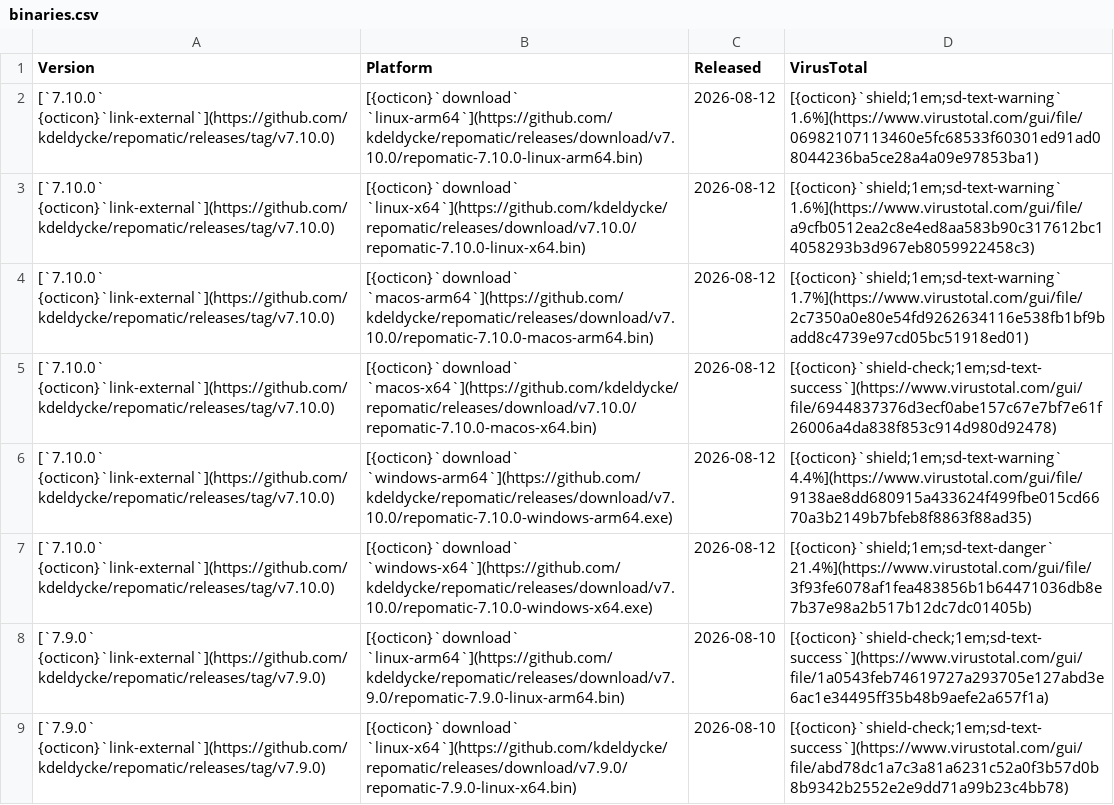
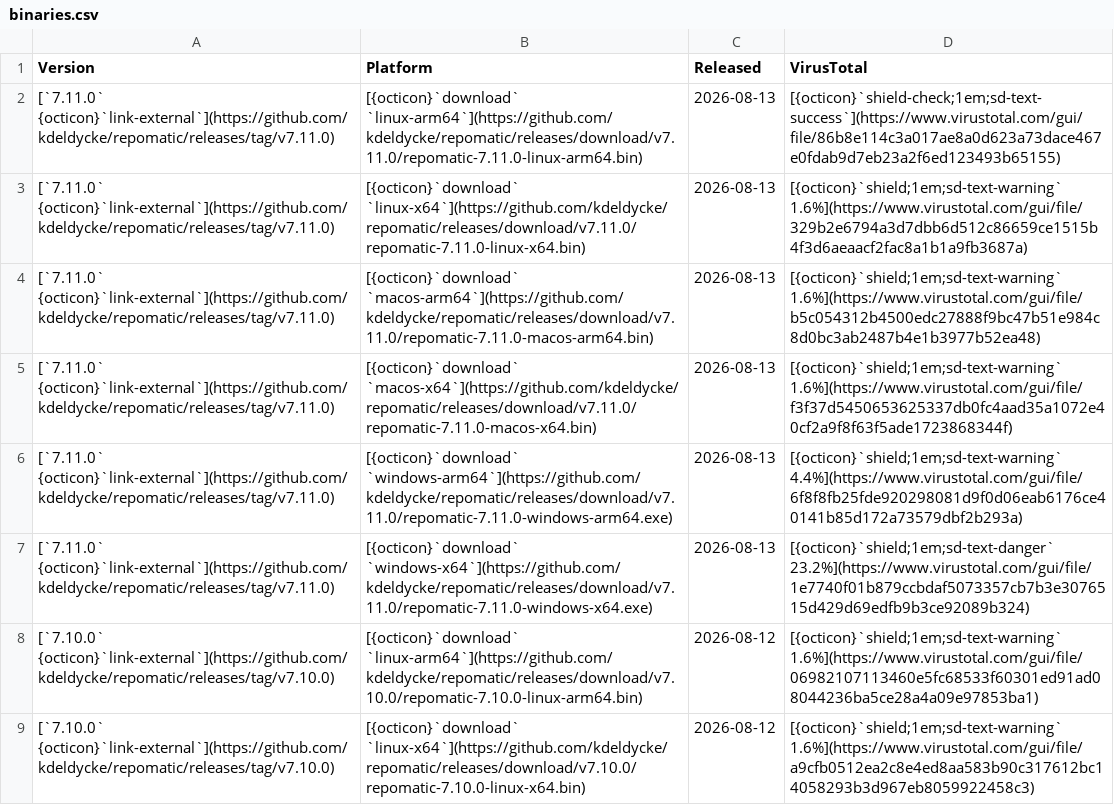
Before and after one commit to kdeldycke/repomatic, a CSV file: docs/assets/binaries.csv, drawn as a sheet; only a part is shown; the shorter side is filled out with more unchanged rows.

```diff
--- a/docs/assets/binaries.csv
+++ b/docs/assets/binaries.csv
@@ -1,2 +1,8 @@
 Version,Platform,Released,VirusTotal
+[`7.11.0` {octicon}`link-external`](https://github.com/kdeldycke/repomatic/releases/tag/v7.11.0),[{octicon}`download` `linux-arm64`](https://github.com/kdeldycke/repomatic/releases/download/v7.11.0/repomatic-7.11.0-linux-arm64.bin),2026-08-13,[{octicon}`shield-check;1em;sd-text-success`](https://www.virustotal.com/gui/file/86b8e114c3a017ae8a0d623a73dace467e0fdab9d7eb23a2f6ed123493b65155)
+[`7.11.0` {octicon}`link-external`](https://github.com/kdeldycke/repomatic/releases/tag/v7.11.0),[{octicon}`download` `linux-x64`](https://github.com/kdeldycke/repomatic/releases/download/v7.11.0/repomatic-7.11.0-linux-x64.bin),2026-08-13,[{octicon}`shield;1em;sd-text-warning` 1.6%](https://www.virustotal.com/gui/file/329b2e6794a3d7dbb6d512c86659ce1515b4f3d6aeaacf2fac8a1b1a9fb3687a)
+[`7.11.0` {octicon}`link-external`](https://github.com/kdeldycke/repomatic/releases/tag/v7.11.0),[{octicon}`download` `macos-arm64`](https://github.com/kdeldycke/repomatic/releases/download/v7.11.0/repomatic-7.11.0-macos-arm64.bin),2026-08-13,[{octicon}`shield;1em;sd-text-warning` 1.6%](https://www.virustotal.com/gui/file/b5c054312b4500edc27888f9bc47b51e984c8d0bc3ab2487b4e1b3977b52ea48)
+[`7.11.0` {octicon}`link-external`](https://github.com/kdeldycke/repomatic/releases/tag/v7.11.0),[{octicon}`download` `macos-x64`](https://github.com/kdeldycke/repomatic/releases/download/v7.11.0/repomatic-7.11.0-macos-x64.bin),2026-08-13,[{octicon}`shield;1em;sd-text-warning` 1.6%](https://www.virustotal.com/gui/file/f3f37d5450653625337db0fc4aad35a1072e40cf2a9f8f63f5ade1723868344f)
+[`7.11.0` {octicon}`link-external`](https://github.com/kdeldycke/repomatic/releases/tag/v7.11.0),[{octicon}`download` `windows-arm64`](https://github.com/kdeldycke/repomatic/releases/download/v7.11.0/repomatic-7.11.0-windows-arm64.exe),2026-08-13,[{octicon}`shield;1em;sd-text-warning` 4.4%](https://www.virustotal.com/gui/file/6f8f8fb25fde920298081d9f0d06eab6176ce40141b85d172a73579dbf2b293a)
+[`7.11.0` {octicon}`link-external`](https://github.com/kdeldycke/repomatic/releases/tag/v7.11.0),[{octicon}`download` `windows-x64`](https://github.com/kdeldycke/repomatic/releases/download/v7.11.0/repomatic-7.11.0-windows-x64.exe),2026-08-13,[{octicon}`shield;1em;sd-text-danger` 23.2%](https://www.virustotal.com/gui/file/1e7740f01b879ccbdaf5073357cb7b3e3076515d429d69edfb9b3ce92089b324)
 [`7.10.0` {octicon}`link-external`](https://github.com/kdeldycke/repomatic/releases/tag/v7.10.0),[{octicon}`download` `linux-arm64`](https://github.com/kdeldycke/repomatic/releases/download/v7.10.0/repomatic-7.10.0-linux-arm64.bin),2026-08-12,[{octicon}`shield;1em;sd-text-warning` 1.6%](https://www.virustotal.com/gui/file/06982107113460e5fc68533f60301ed91ad08044236ba5ce28a4a09e97853ba1)
```
Also changed, not shown: 2 other files.
